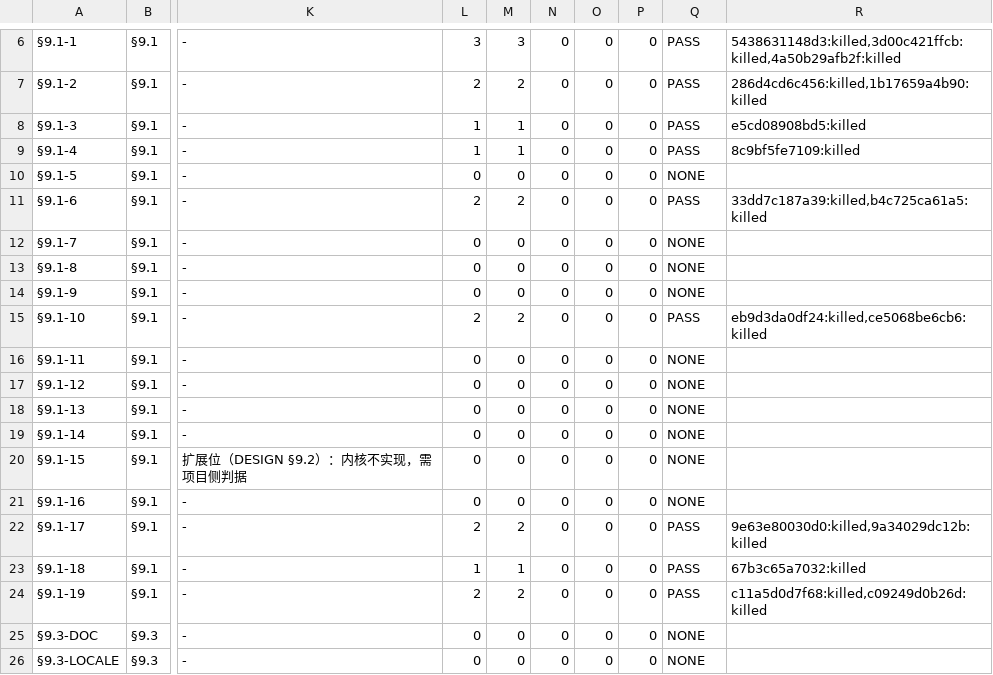
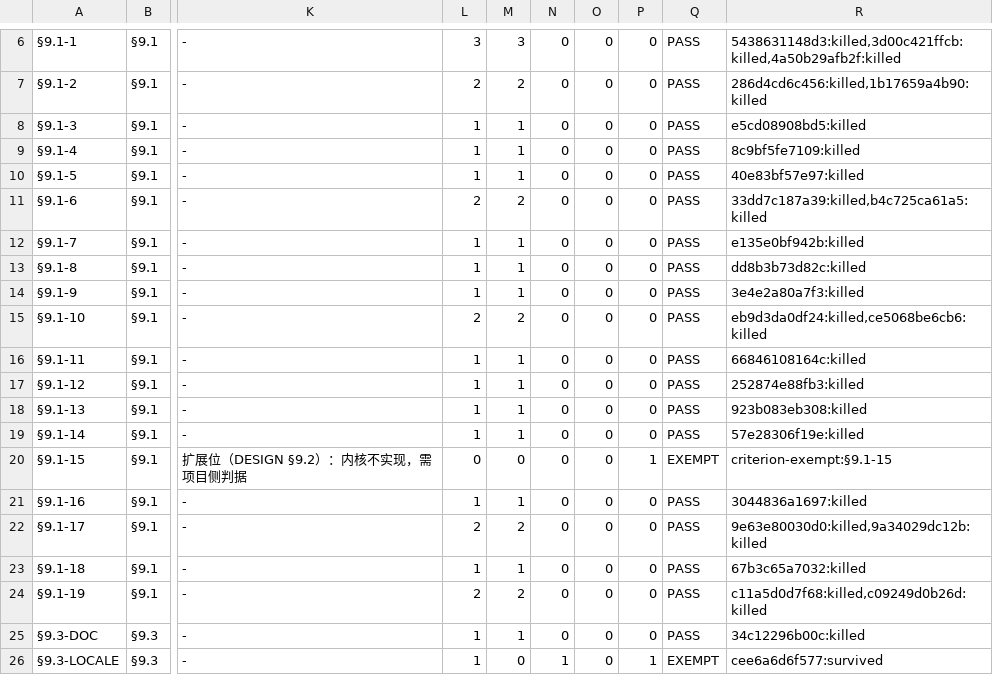
Before and after one commit to idcu/keel, a TSV file: keel/checks/verify/ledger.tsv, drawn as a sheet; only a part is shown, gaps mark what is left out; the diff covers the shown part only; the diff names each change by its address in the sheet, - before the commit and + after, or states it on an @@ line.

```diff
--- a/keel/checks/verify/ledger.tsv
+++ b/keel/checks/verify/ledger.tsv
-L10: 0
+L10: 1
-M10: 0
+M10: 1
-Q10: NONE
+Q10: PASS
-R10: (empty)
+R10: 40e83bf57e97:killed
-L12:L14: 0
+L12:L14: 1
-M12:M14: 0
+M12:M14: 1
-Q12:Q14: NONE
+Q12:Q14: PASS
-R12: (empty)
+R12: e135e0bf942b:killed
-R13: (empty)
+R13: dd8b3b73d82c:killed
-R14: (empty)
+R14: 3e4e2a80a7f3:killed
-L16:L19: 0
+L16:L19: 1
-M16:M19: 0
+M16:M19: 1
-Q16:Q19: NONE
+Q16:Q19: PASS
-R16: (empty)
+R16: 66846108164c:killed
-R17: (empty)
+R17: 252874e88fb3:killed
-R18: (empty)
+R18: 923b083eb308:killed
-R19: (empty)
+R19: 57e28306f19e:killed
-P20: 0
+P20: 1
-Q20: NONE
+Q20: EXEMPT
-R20: (empty)
+R20: criterion-exempt:§9.1-15
-L21: 0
+L21: 1
-M21: 0
+M21: 1
-Q21: NONE
+Q21: PASS
-R21: (empty)
+R21: 3044836a1697:killed
-L25:L26: 0
+L25:L26: 1
-M25: 0
+M25: 1
-Q25: NONE
+Q25: PASS
-R25: (empty)
+R25: 34c12296b00c:killed
-N26: 0
+N26: 1
-P26: 0
+P26: 1
-Q26: NONE
+Q26: EXEMPT
-R26: (empty)
+R26: cee6a6d6f577:survived
```
Also changed, not shown: 13 edited cells elsewhere in this file, keel/checks/manifest.tsv, keel/checks/mutation/exemptions.tsv, 8 other files.
